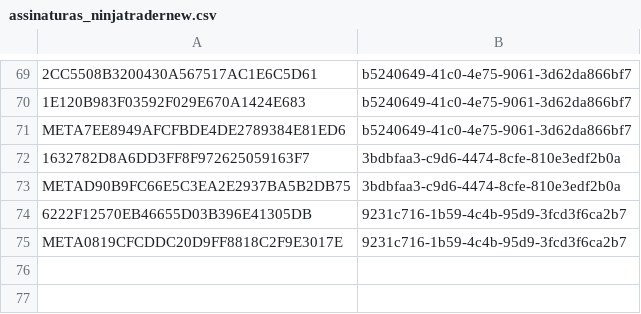
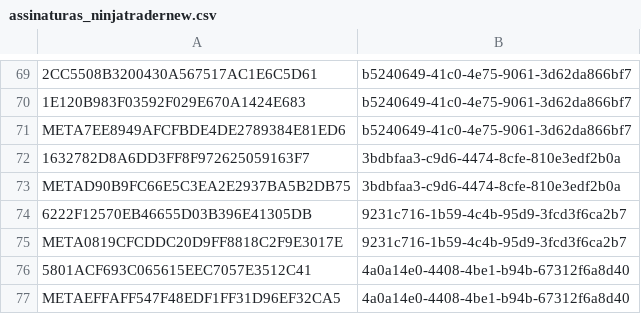
Before and after one commit to GammaGex/dados, a CSV file: assinaturas_ninjatradernew.csv, drawn as a sheet; only a part is shown, gaps mark what is left out; the diff names each change by its address in the sheet, - before the commit and + after, or states it on an @@ line.

Commit message:
Atualizacao de IDs - 19/10/2025 03:21:37

```diff
--- a/assinaturas_ninjatradernew.csv
+++ b/assinaturas_ninjatradernew.csv
+row 76: 5801ACF693C065615EEC7057E3512C41 | 4a0a14e0-4408-4be1-b94b-67312f6a8d40
+row 77: METAEFFAFF547F48EDF1FF31D96EF32CA5 | 4a0a14e0-4408-4be1-b94b-67312f6a8d40
```
